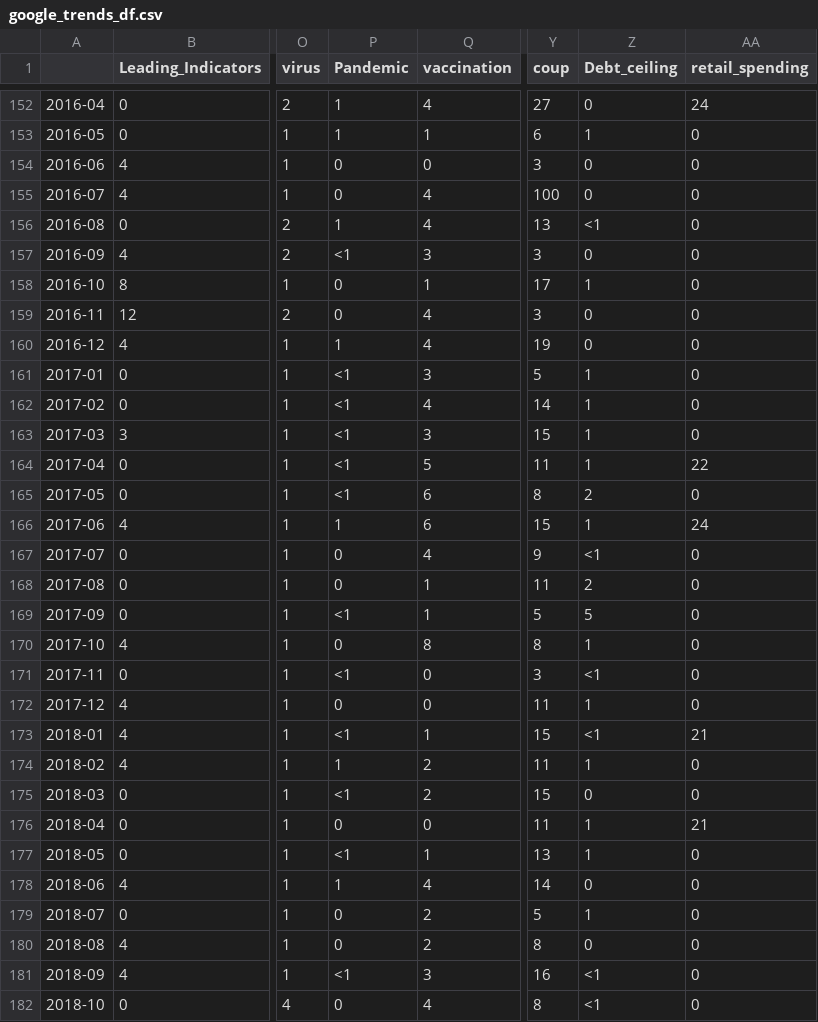
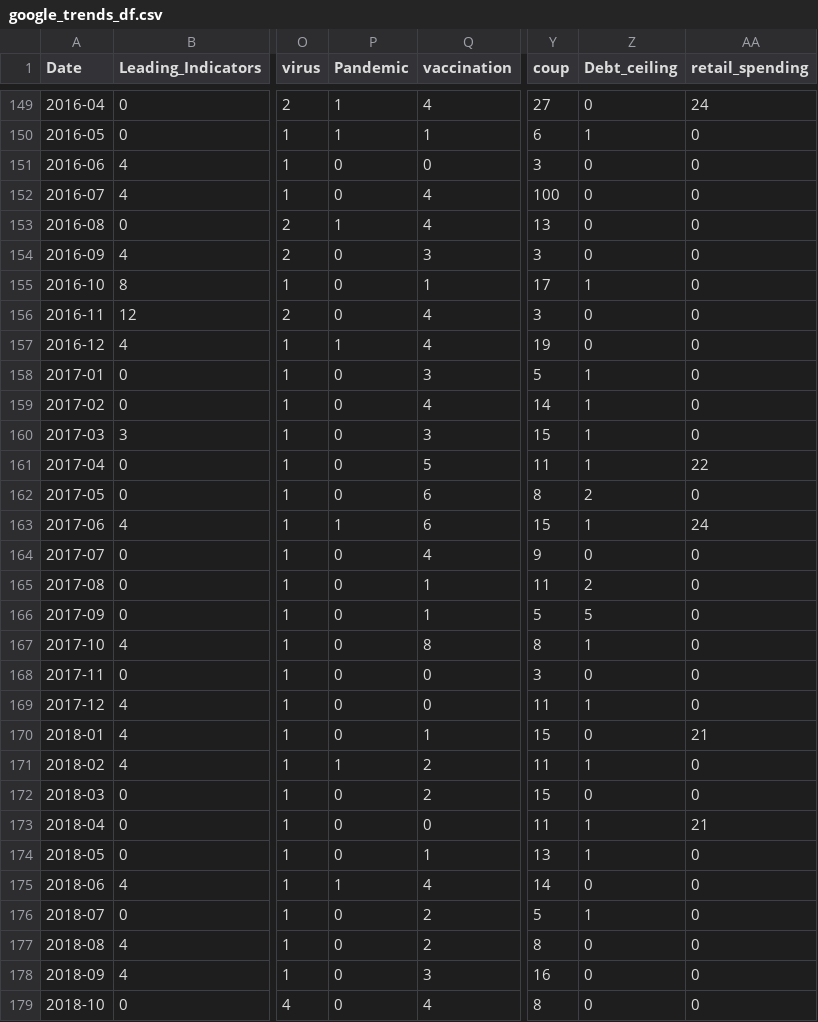
Before and after one commit to sangramsinghg/vix_predictor, a CSV file: Resources/google_trends_df.csv, drawn as a sheet; only a part is shown, gaps mark what is left out; addresses are those after the commit; the diff covers the shown part only; the diff names each change by its address in the sheet, - before the commit and + after, or states it on an @@ line.

```diff
--- a/Resources/google_trends_df.csv
+++ b/Resources/google_trends_df.csv
-A1: (empty)
+A1: Date
-Z153 (Debt_ceiling): <1
+Z153 (Debt_ceiling): 0
-P154 (Pandemic): <1
+P154 (Pandemic): 0
-P158:P162 (Pandemic): <1
+P158:P162 (Pandemic): 0
-Z164 (Debt_ceiling): <1
+Z164 (Debt_ceiling): 0
-P166 (Pandemic): <1
+P166 (Pandemic): 0
-P168 (Pandemic): <1
+P168 (Pandemic): 0
-Z168 (Debt_ceiling): <1
+Z168 (Debt_ceiling): 0
-P170 (Pandemic): <1
+P170 (Pandemic): 0
-Z170 (Debt_ceiling): <1
+Z170 (Debt_ceiling): 0
-P172 (Pandemic): <1
+P172 (Pandemic): 0
-P174 (Pandemic): <1
+P174 (Pandemic): 0
-P178 (Pandemic): <1
+P178 (Pandemic): 0
-Z178:Z179 (Debt_ceiling): <1
+Z178:Z179 (Debt_ceiling): 0
```
Also changed, not shown: 3 removed rows and 65 edited cells elsewhere in this file, 1 other file.
